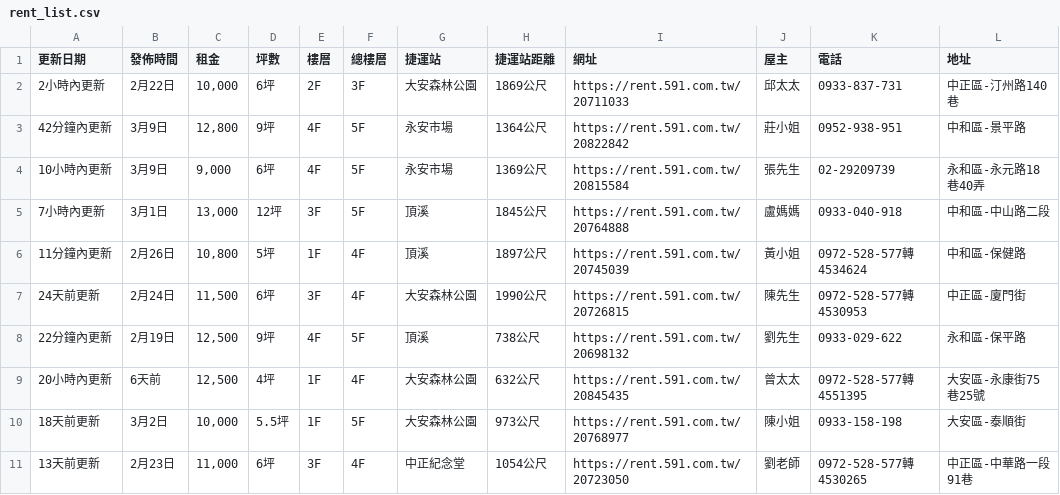
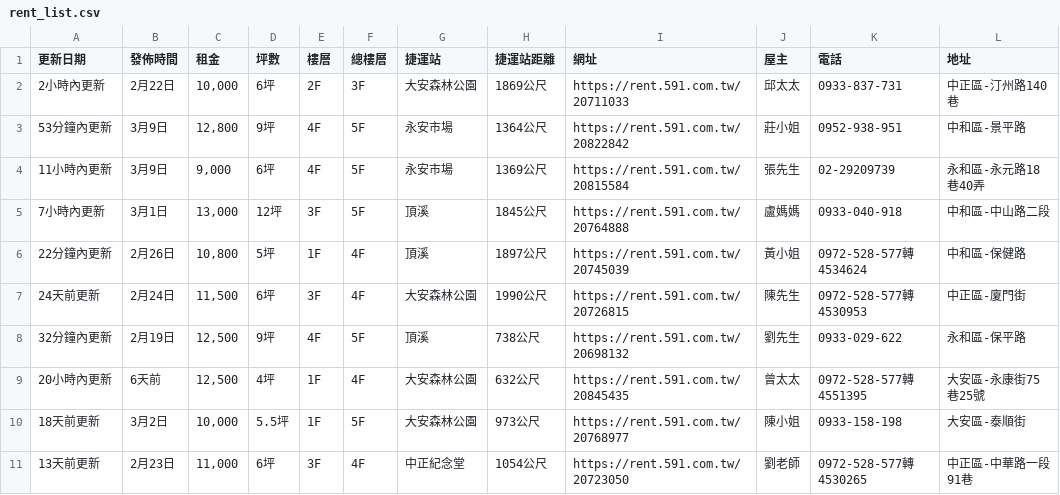
Before and after one commit to Li732375/Rent59Efor_spider, a CSV file: rent_list.csv, drawn as a sheet; only a part is shown; the diff covers the shown part only; the diff names each change by its address in the sheet, - before the commit and + after, or states it on an @@ line.

```diff
--- a/rent_list.csv
+++ b/rent_list.csv
-A3 (更新日期): 42分鐘內更新
+A3 (更新日期): 53分鐘內更新
-A4 (更新日期): 10小時內更新
+A4 (更新日期): 11小時內更新
-A6 (更新日期): 11分鐘內更新
+A6 (更新日期): 22分鐘內更新
-A8 (更新日期): 22分鐘內更新
+A8 (更新日期): 32分鐘內更新
```
Also changed, not shown: 1 added row, 1 removed row and 1 edited cell elsewhere in this file.
